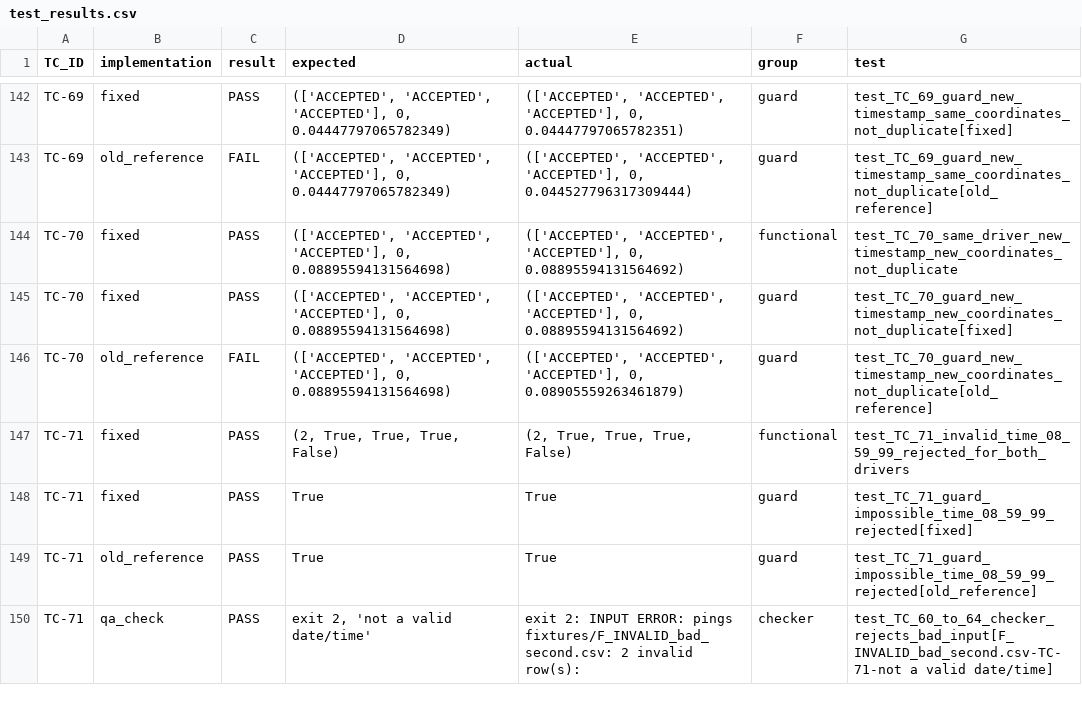
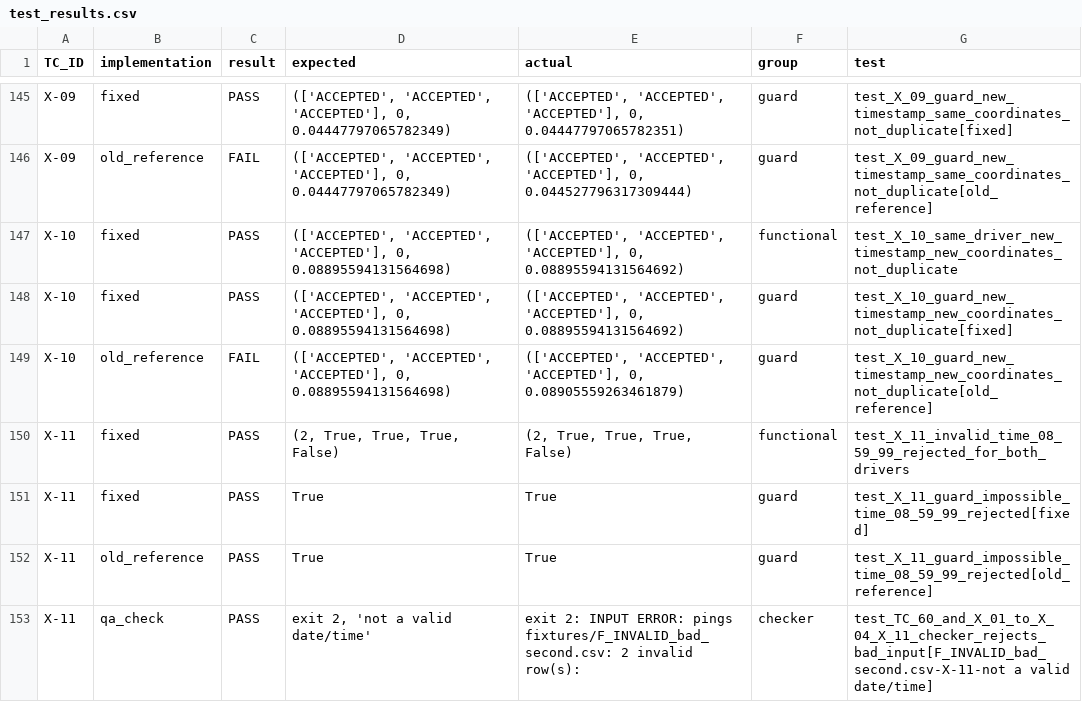
Before and after one commit to Ratikasubarza/must-company-assessment-ratika, a CSV file: results/test_results.csv, drawn as a sheet; only a part is shown, gaps mark what is left out; addresses are those after the commit; the diff covers the shown part only; the diff names each change by its address in the sheet, - before the commit and + after, or states it on an @@ line.

```diff
--- a/results/test_results.csv
+++ b/results/test_results.csv
-A145:A146 (TC_ID): TC-69
+A145:A146 (TC_ID): X-09
-G145 (test): test_TC_69_guard_new_timestamp_same_coordinates_not_duplicate[fixed]
+G145 (test): test_X_09_guard_new_timestamp_same_coordinates_not_duplicate[fixed]
-G146 (test): test_TC_69_guard_new_timestamp_same_coordinates_not_duplicate[old_reference]
+G146 (test): test_X_09_guard_new_timestamp_same_coordinates_not_duplicate[old_reference]
-A147:A149 (TC_ID): TC-70
+A147:A149 (TC_ID): X-10
-G147 (test): test_TC_70_same_driver_new_timestamp_new_coordinates_not_duplicate
+G147 (test): test_X_10_same_driver_new_timestamp_new_coordinates_not_duplicate
-G148 (test): test_TC_70_guard_new_timestamp_new_coordinates_not_duplicate[fixed]
+G148 (test): test_X_10_guard_new_timestamp_new_coordinates_not_duplicate[fixed]
-G149 (test): test_TC_70_guard_new_timestamp_new_coordinates_not_duplicate[old_reference]
+G149 (test): test_X_10_guard_new_timestamp_new_coordinates_not_duplicate[old_reference]
-A150:A153 (TC_ID): TC-71
+A150:A153 (TC_ID): X-11
-G150 (test): test_TC_71_invalid_time_08_59_99_rejected_for_both_drivers
+G150 (test): test_X_11_invalid_time_08_59_99_rejected_for_both_drivers
-G151 (test): test_TC_71_guard_impossible_time_08_59_99_rejected[fixed]
+G151 (test): test_X_11_guard_impossible_time_08_59_99_rejected[fixed]
-G152 (test): test_TC_71_guard_impossible_time_08_59_99_rejected[old_reference]
+G152 (test): test_X_11_guard_impossible_time_08_59_99_rejected[old_reference]
-G153 (test): test_TC_60_to_64_checker_rejects_bad_input[F_INVALID_bad_second.csv-TC-71-not a valid…
+G153 (test): test_TC_60_and_X_01_to_X_04_X_11_checker_rejects_bad_input[F_INVALID_bad_second.csv-X-11-not a valid…
```
Also changed, not shown: 3 added rows and 38 edited cells elsewhere in this file, results/history/runs.csv, results/regression_guards.csv, 57 other files.
